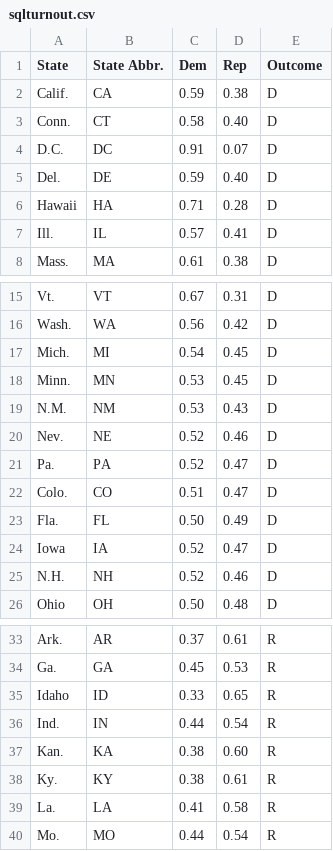
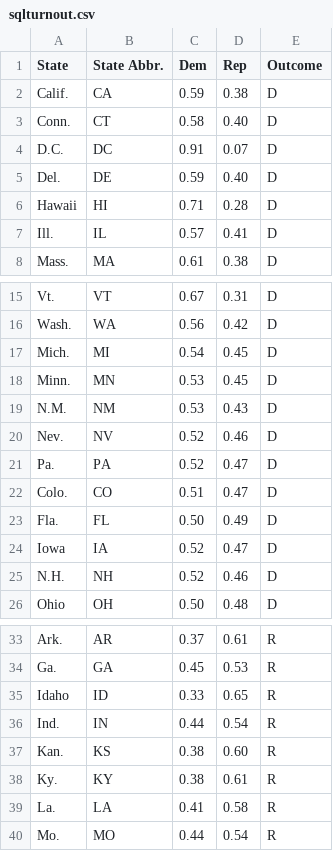
Before and after one commit to Metvertz/Data-351-Project, a CSV file: sqlturnout.csv, drawn as a sheet; only a part is shown, gaps mark what is left out.

Commit message:
Update sqlturnout.csv

```diff
--- a/sqlturnout.csv
+++ b/sqlturnout.csv
@@ -5,3 +5,3 @@ D.C.,DC,0.91,0.07,D
 Del.,DE,0.59,0.40,D
-Hawaii,HA,0.71,0.28,D
+Hawaii,HI,0.71,0.28,D
 Ill.,IL,0.57,0.41,D
@@ -19,3 +19,3 @@ Minn.,MN,0.53,0.45,D
 N.M.,NM,0.53,0.43,D
-Nev.,NE,0.52,0.46,D
+Nev.,NV,0.52,0.46,D
 Pa.,PA,0.52,0.47,D
@@ -36,3 +36,3 @@ Idaho,ID,0.33,0.65,R
 Ind.,IN,0.44,0.54,R
-Kan.,KA,0.38,0.60,R
+Kan.,KS,0.38,0.60,R
 Ky.,KY,0.38,0.61,R
```
